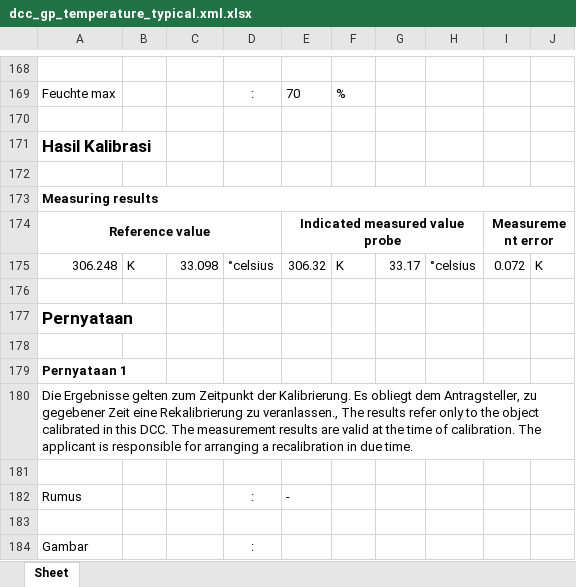
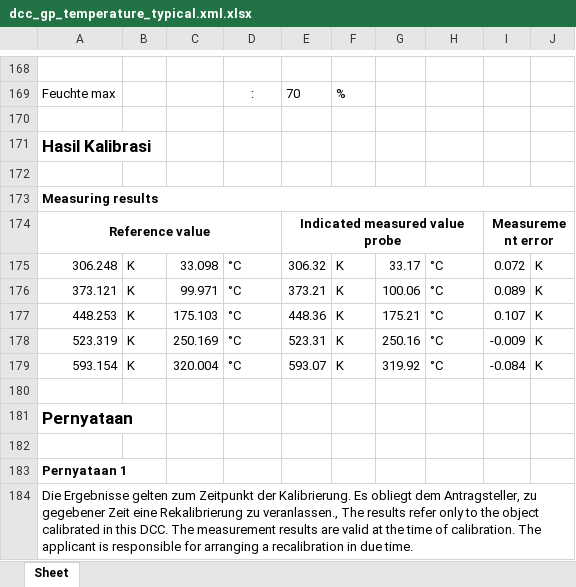
Before and after one commit to DhiniAfifah/DCC, an Excel workbook: backend/api/uploads/dcc_gp_temperature_typical.xml.xlsx, sheet Sheet, drawn as a sheet; only a part is shown, gaps mark what is left out; the shorter side is filled out with more unchanged rows; values as stored, in another font and other column widths than the file's, no borders; the diff names each change by its address in the sheet, - before the commit and + after, or states it on an @@ line.

```diff
--- a/backend/api/uploads/dcc_gp_temperature_typical.xml.xlsx (sheet Sheet)
+++ b/backend/api/uploads/dcc_gp_temperature_typical.xml.xlsx (sheet Sheet)
-D175: °celsius
+D175: °C
-H175: °celsius
+H175: °C
+row 176: 373.121 | K | 99.971 | °C | 373.21 | K | 100.06 | °C | 0.089 | K
+row 177: 448.253 | K | 175.103 | °C | 448.36 | K | 175.21 | °C | 0.107 | K
+row 178: 523.319 | K | 250.169 | °C | 523.31 | K | 250.16 | °C | -0.009 | K
+row 179: 593.154 | K | 320.004 | °C | 593.07 | K | 319.92 | °C | -0.084 | K
```
Also changed, not shown: 12 other files.
